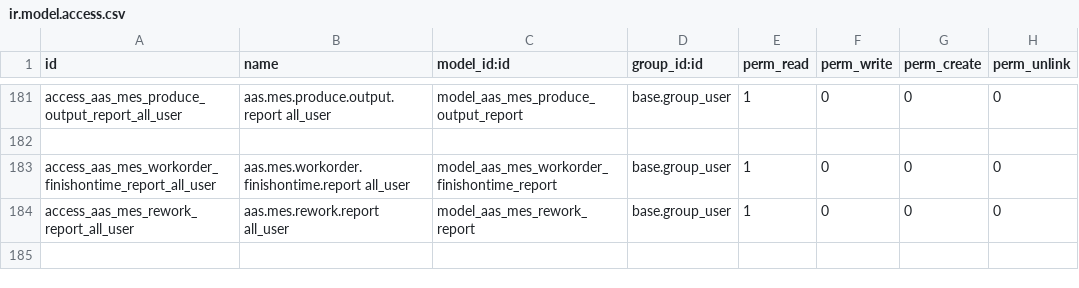
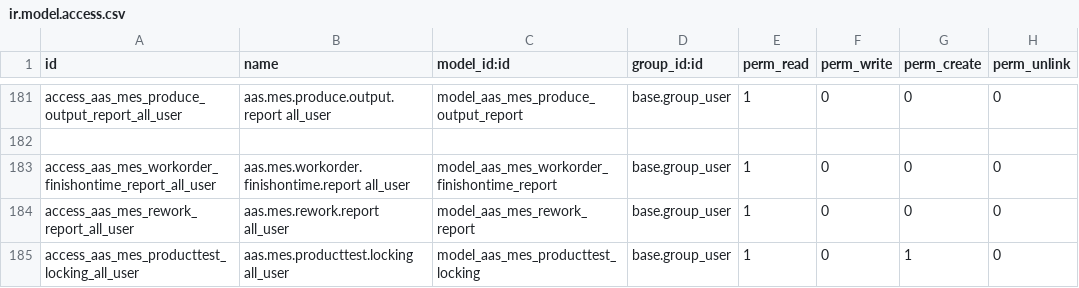
Before and after one commit to westlyou/aasnd, a CSV file: aaschina/aas_mes/security/ir.model.access.csv, drawn as a sheet; only a part is shown, gaps mark what is left out.

Commit message:
update productest locking

```diff
--- a/aaschina/aas_mes/security/ir.model.access.csv
+++ b/aaschina/aas_mes/security/ir.model.access.csv
@@ -184 +184,2 @@ access_aas_mes_workorder_finishontime_report_all_user,aas.mes.workorder.finishon
 access_aas_mes_rework_report_all_user,aas.mes.rework.report all_user,model_aas_mes_rework_report,base.group_user,1,0,0,0
+access_aas_mes_producttest_locking_all_user,aas.mes.producttest.locking all_user,model_aas_mes_producttest_locking,base.group_user,1,0,1,0
```
Also changed, not shown: 5 other files.
